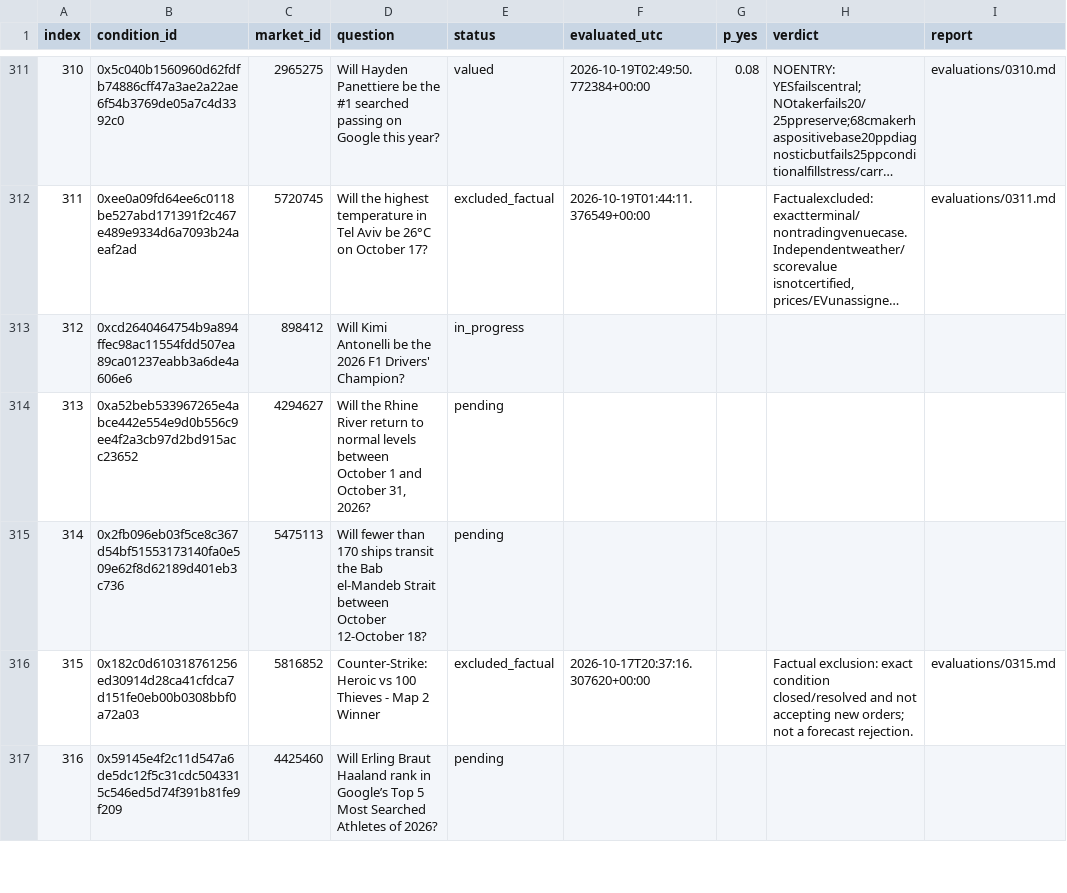
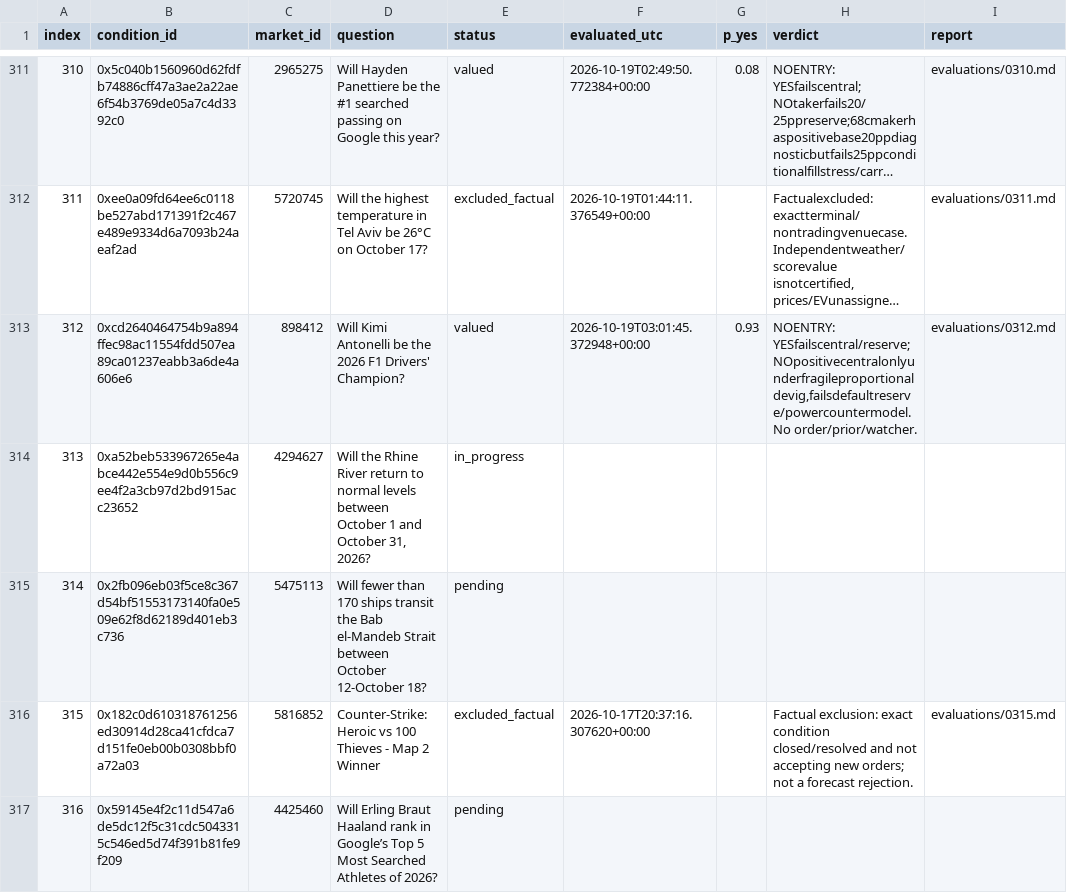
Before and after one commit to philippmerz/polyclaude, a CSV file: research/2026-10-17-deep-review/index.csv, drawn as a sheet; only a part is shown, gaps mark what is left out; long unchanged cells end in …; the diff covers the shown part only; the diff names each change by its address in the sheet, - before the commit and + after, or states it on an @@ line.

```diff
--- a/research/2026-10-17-deep-review/index.csv
+++ b/research/2026-10-17-deep-review/index.csv
-E313 (status): in_progress
+E313 (status): valued
-F313 (evaluated_utc): (empty)
+F313 (evaluated_utc): 2026-10-19T03:01:45.372948+00:00
-G313 (p_yes): (empty)
+G313 (p_yes): 0.93
-H313 (verdict): (empty)
+H313 (verdict): NOENTRY: YESfailscentral/reserve; NOpositivecentralonlyunderfragileproportionaldevig,failsdefaultreserve/powercountermodel. No order/prior/watcher.
-I313 (report): (empty)
+I313 (report): evaluations/0312.md
-E314 (status): pending
+E314 (status): in_progress
```
Also changed, not shown: 36 edited cells elsewhere in this file, 31 other files.
